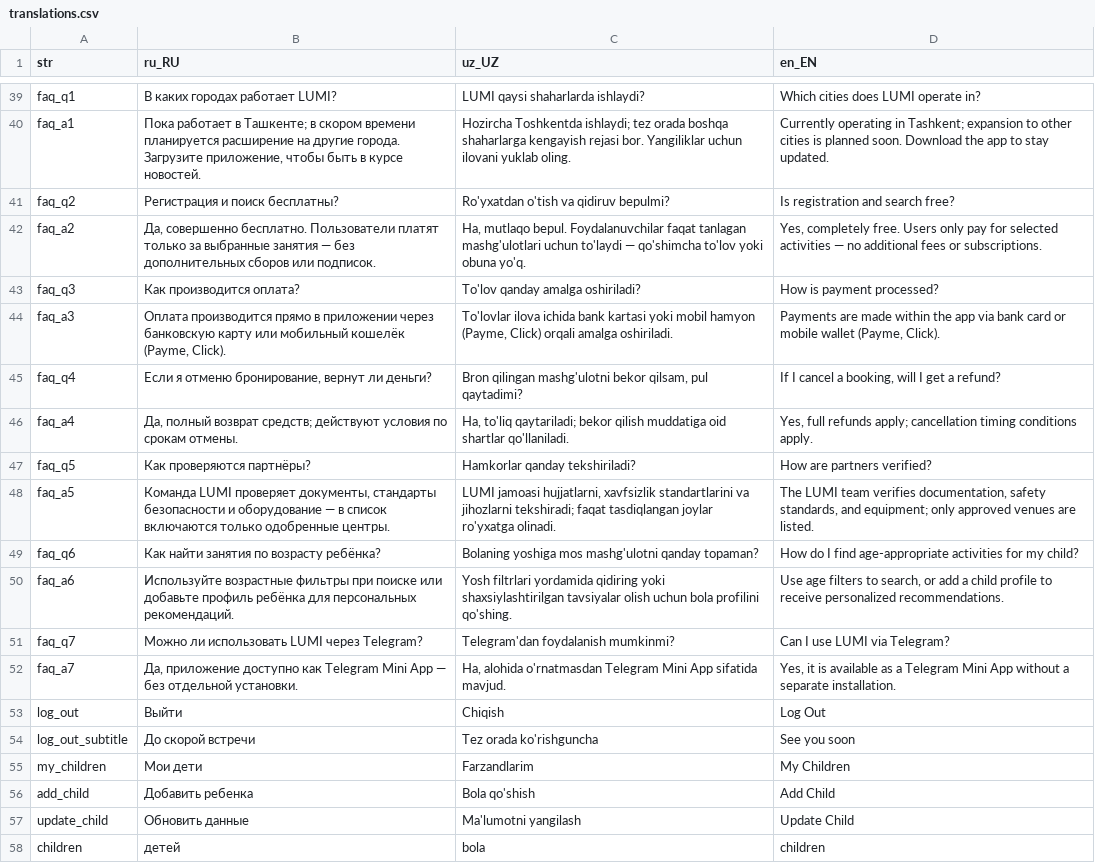
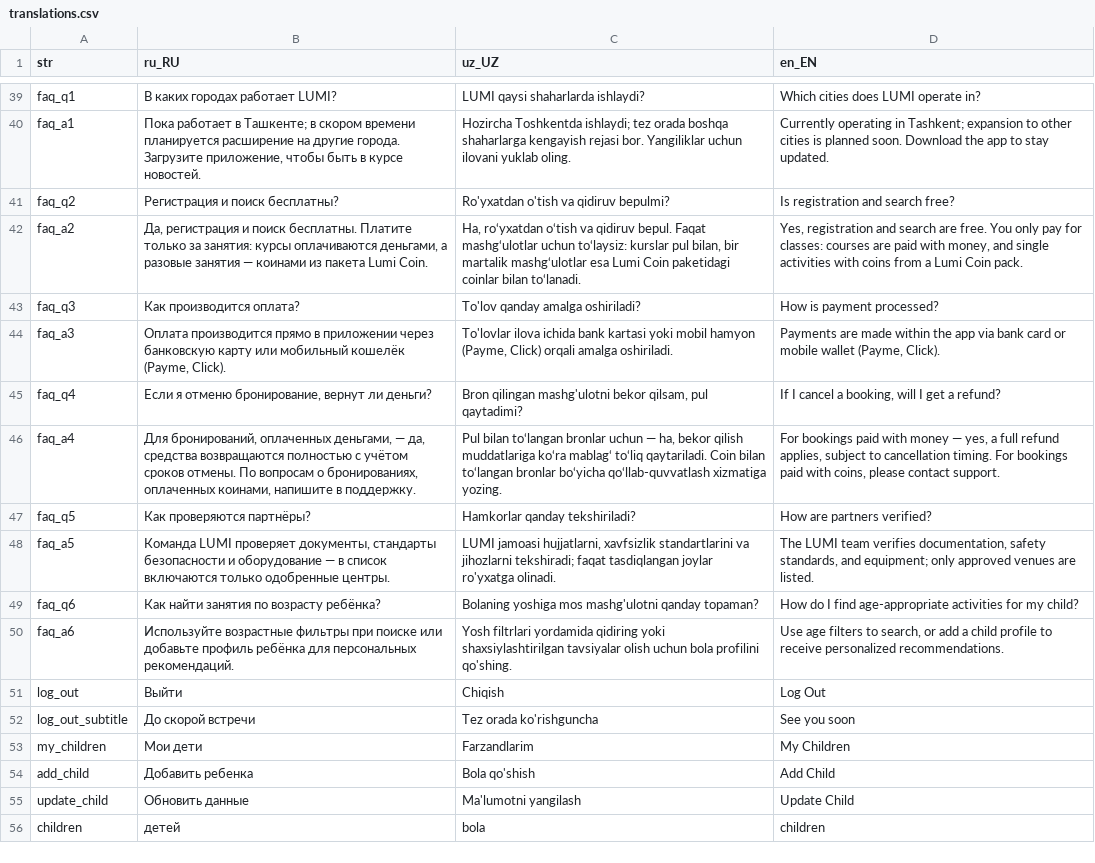
Before and after one commit to LUMI-PASS/lumi-mobile-app, a CSV file: assets/localization/translations.csv, drawn as a sheet; only a part is shown, gaps mark what is left out; the diff covers the shown part only.

```diff
--- a/assets/localization/translations.csv
+++ b/assets/localization/translations.csv
@@ -41,3 +41,3 @@ faq_a1,"Пока работает в Ташкенте; в скором врем
 faq_q2,Регистрация и поиск бесплатны?,Ro'yxatdan o'tish va qidiruv bepulmi?,Is registration and search free?
-faq_a2,"Да, совершенно бесплатно. Пользователи платят только за выбранные занятия — без дополнительных сборов или подписок.","Ha, mutlaqo bepul. Foydalanuvchilar faqat tanlagan mashg'ulotlari uchun to'laydi — qo'shimcha to'lov yoki obuna yo'q.","Yes, completely free. Users only pay for selected activities — no additional fees or subscriptions."
+faq_a2,"Да, регистрация и поиск бесплатны. Платите только за занятия: курсы оплачиваются деньгами, а разовые занятия — коинами из пакета Lumi Coin.","Ha, ro‘yxatdan o‘tish va qidiruv bepul. Faqat mashg‘ulotlar uchun to‘laysiz: kurslar pul bilan, bir martalik mashg‘ulotlar esa Lumi Coin paketidagi coinlar bilan to‘lanadi.","Yes, registration and search are free. You only pay for classes: courses are paid with money, and single activities with coins from a Lumi Coin pack."
 faq_q3,Как производится оплата?,To'lov qanday amalga oshiriladi?,How is payment processed?
@@ -45,3 +45,3 @@ faq_a3,"Оплата производится прямо в приложении
 faq_q4,"Если я отменю бронирование, вернут ли деньги?","Bron qilingan mashg'ulotni bekor qilsam, pul qaytadimi?","If I cancel a booking, will I get a refund?"
-faq_a4,"Да, полный возврат средств; действуют условия по срокам отмены.","Ha, to'liq qaytariladi; bekor qilish muddatiga oid shartlar qo'llaniladi.","Yes, full refunds apply; cancellation timing conditions apply."
+faq_a4,"Для бронирований, оплаченных деньгами, — да, средства возвращаются полностью с учётом сроков отмены. По вопросам о бронированиях, оплаченных коинами, напишите в поддержку.","Pul bilan to‘langan bronlar uchun — ha, bekor qilish muddatlariga ko‘ra mablag‘ to‘liq qaytariladi. Coin bilan to‘langan bronlar bo‘yicha qo‘llab-quvvatlash xizmatiga yozing.","For bookings paid with money — yes, a full refund applies, subject to cancellation timing. For bookings paid with coins, please contact support."
 faq_q5,Как проверяются партнёры?,Hamkorlar qanday tekshiriladi?,How are partners verified?
@@ -50,4 +50,2 @@ faq_q6,Как найти занятия по возрасту ребёнка?,Bo
 faq_a6,Используйте возрастные фильтры при поиске или добавьте профиль ребёнка для персональных рекомендаций.,Yosh filtrlari yordamida qidiring yoki shaxsiylashtirilgan tavsiyalar olish uchun bola profilini qo'shing.,"Use age filters to search, or add a child profile to receive personalized recommendations."
-faq_q7,Можно ли использовать LUMI через Telegram?,Telegram'dan foydalanish mumkinmi?,Can I use LUMI via Telegram?
-faq_a7,"Да, приложение доступно как Telegram Mini App — без отдельной установки.","Ha, alohida o'rnatmasdan Telegram Mini App sifatida mavjud.","Yes, it is available as a Telegram Mini App without a separate installation."
 log_out,Выйти,Chiqish,Log Out
```
Also changed, not shown: 14 added rows elsewhere in this file, 6 other files.
